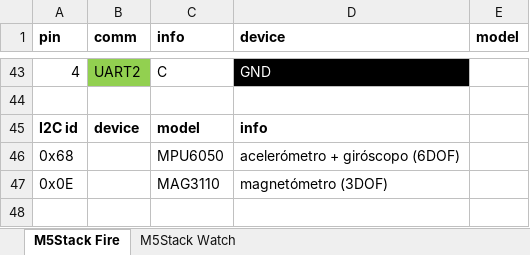
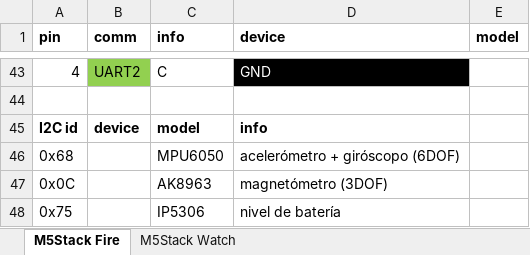
Before and after one commit to ramonjunquera/GlobalEnvironment, an Excel workbook: 30 M5Stack/M5Stack.xlsx, sheet M5Stack Fire, drawn as a sheet; only a part is shown, gaps mark what is left out; values as stored, in another font and other column widths than the file's, no borders; removed rows and columns are numbered as before the commit, all else as after; the diff names each change by its address in the sheet, - before the commit and + after, or states it on an @@ line.

```diff
--- a/30 M5Stack/M5Stack.xlsx (sheet M5Stack Fire)
+++ b/30 M5Stack/M5Stack.xlsx (sheet M5Stack Fire)
-row 47: 0x0E |  | MAG3110 | magnetómetro (3DOF)
+row 47: 0x0C |  | AK8963 | magnetómetro (3DOF)
+row 48: 0x75 |  | IP5306 | nivel de batería
```
Also changed, not shown: sheet M5Stack Watch, 15 other files.
